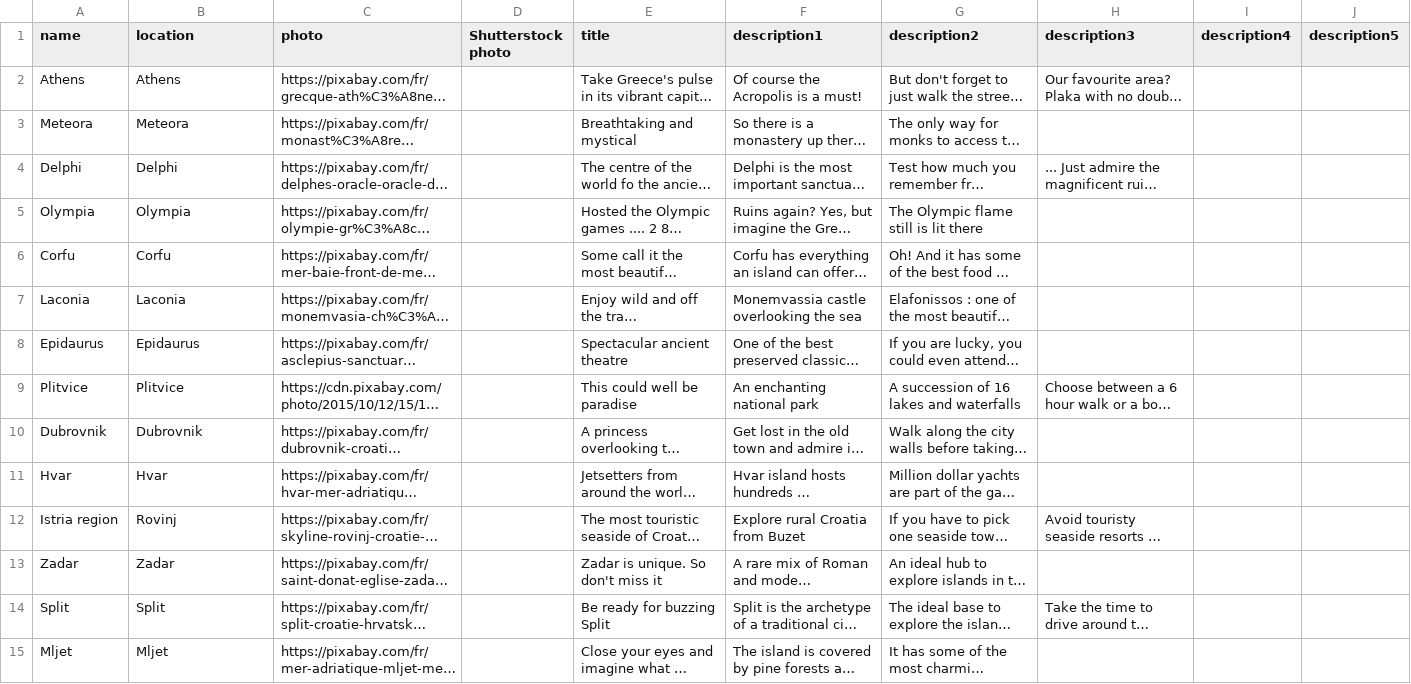
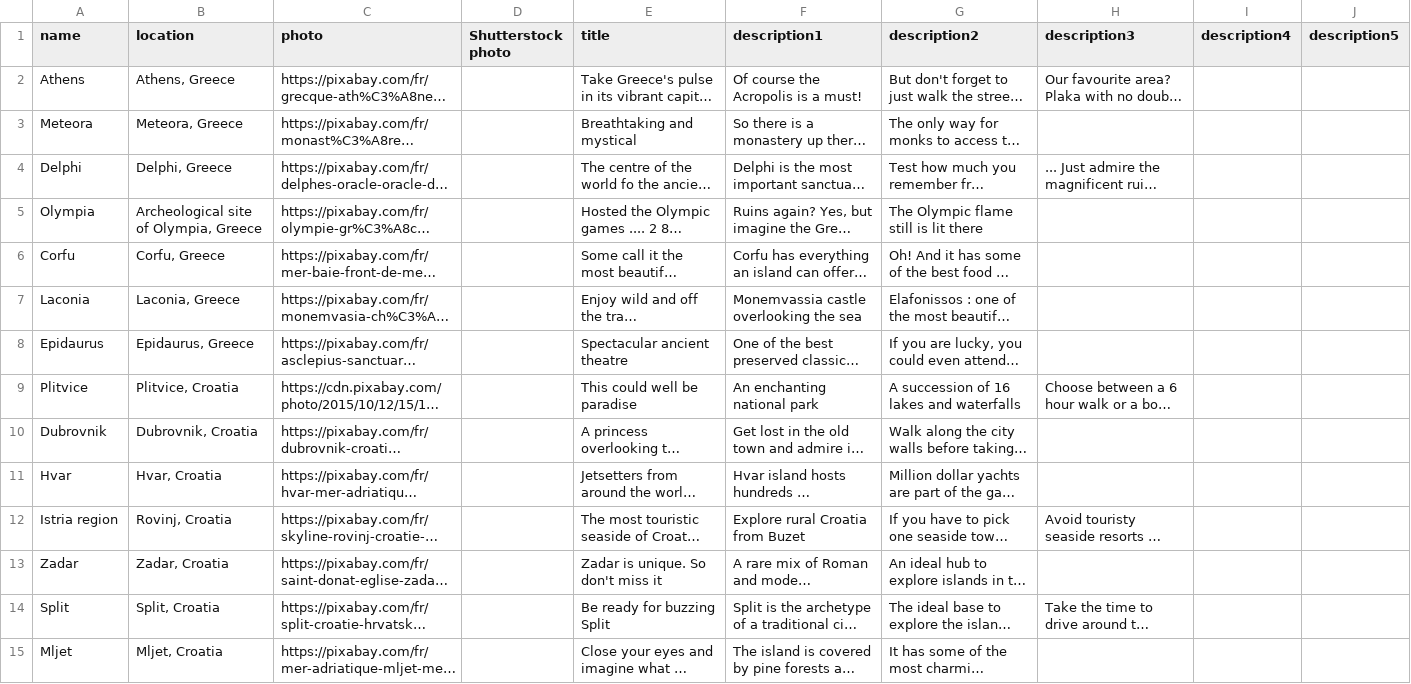
Before and after one commit to nicolasferrary/planisfer, a CSV file: db/poi.csv, drawn as a sheet; only a part is shown; long unchanged cells end in …; the diff covers the shown part only; the diff names each change by its address in the sheet, - before the commit and + after, or states it on an @@ line.

```diff
--- a/db/poi.csv
+++ b/db/poi.csv
-B2 (location): Athens
+B2 (location): Athens, Greece
-B3 (location): Meteora
+B3 (location): Meteora, Greece
-B4 (location): Delphi
+B4 (location): Delphi, Greece
-B5 (location): Olympia
+B5 (location): Archeological site of Olympia, Greece
-B6 (location): Corfu
+B6 (location): Corfu, Greece
-B7 (location): Laconia
+B7 (location): Laconia, Greece
-B8 (location): Epidaurus
+B8 (location): Epidaurus, Greece
-B9 (location): Plitvice
+B9 (location): Plitvice, Croatia
-B10 (location): Dubrovnik
+B10 (location): Dubrovnik, Croatia
-B11 (location): Hvar
+B11 (location): Hvar, Croatia
-B12 (location): Rovinj
+B12 (location): Rovinj, Croatia
-B13 (location): Zadar
+B13 (location): Zadar, Croatia
-B14 (location): Split
+B14 (location): Split, Croatia
-B15 (location): Mljet
+B15 (location): Mljet, Croatia
```
Also changed, not shown: 109 edited cells elsewhere in this file, db/airports_city.csv, db/region.csv, 33 other files.
